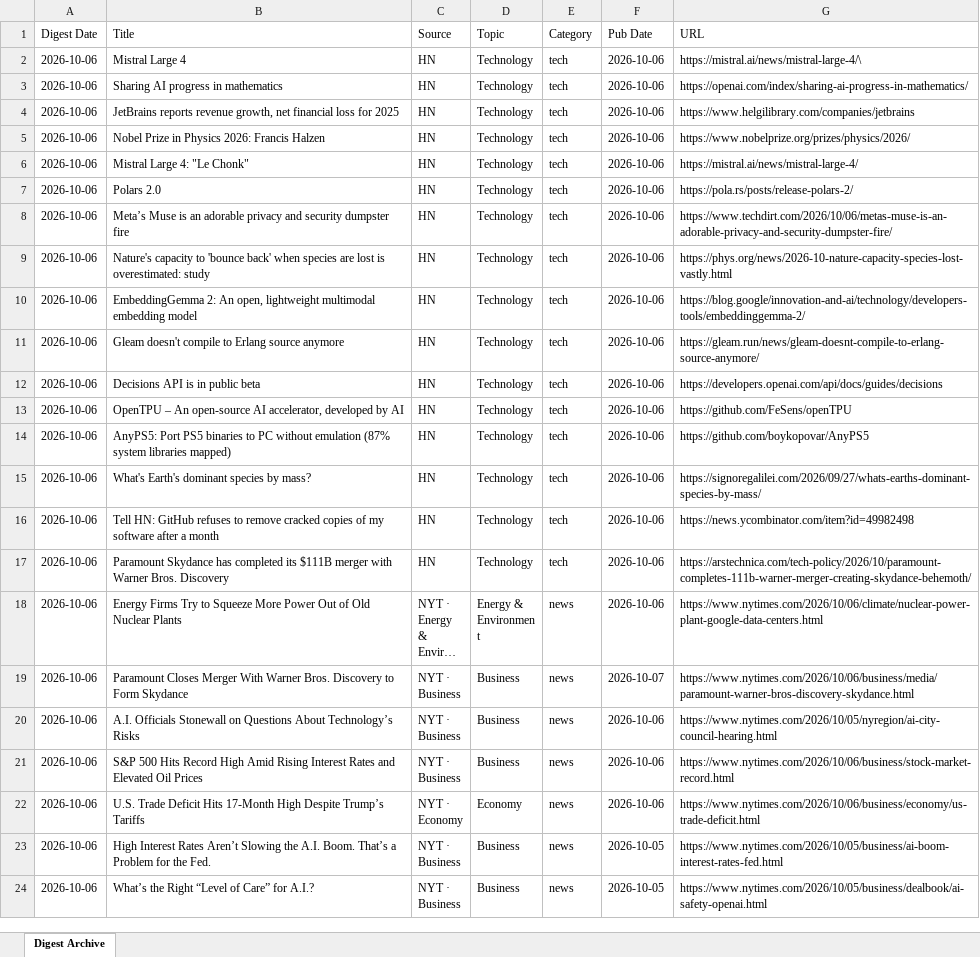
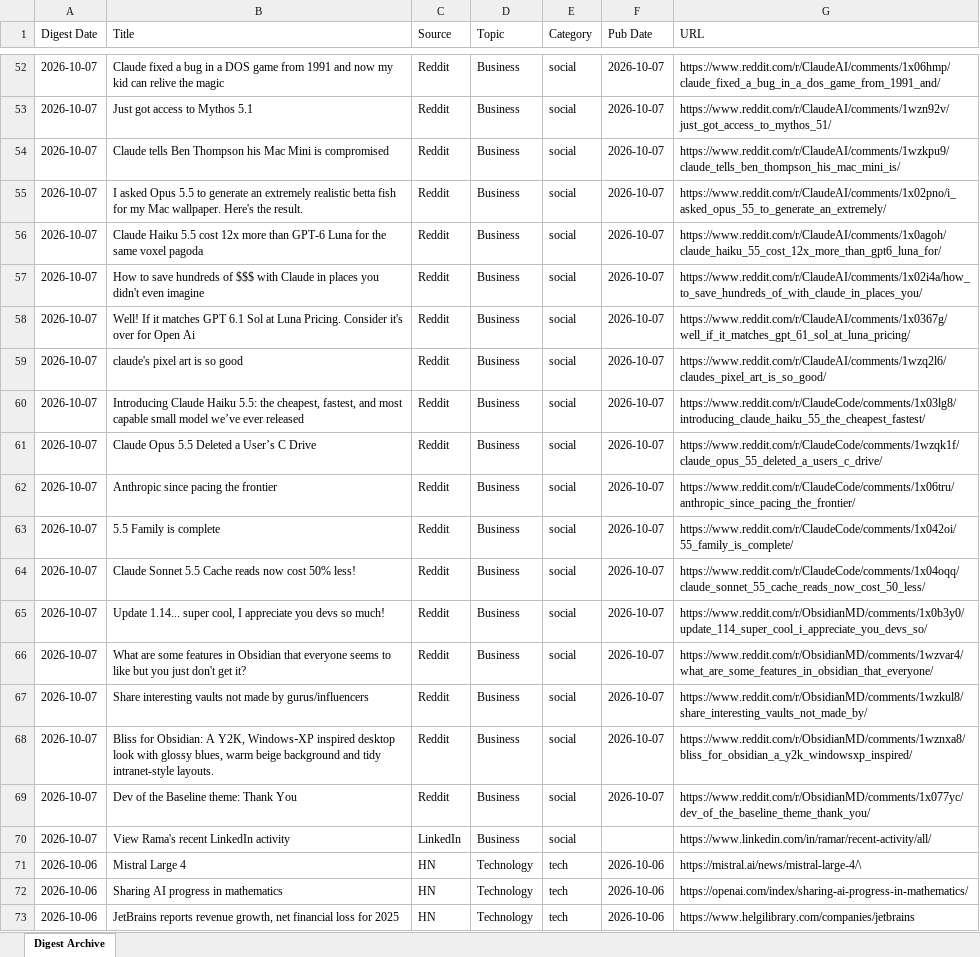
Before and after one commit to hankang156-eng/daily-digest, an Excel workbook: data/digest_archives/dd_archive.xlsx, sheet Digest Archive, drawn as a sheet; only a part is shown, gaps mark what is left out; the shorter side is filled out with more unchanged rows; long unchanged cells end in …; values as stored, in another font and other column widths than the file's, no borders; the diff covers the shown part only; the diff names each change by its address in the sheet, - before the commit and + after, or states it on an @@ line.

Commit message:
digest: 2026-10-07

```diff
--- a/data/digest_archives/dd_archive.xlsx (sheet Digest Archive)
+++ b/data/digest_archives/dd_archive.xlsx (sheet Digest Archive)
+row 52: 2026-10-07 | Claude fixed a bug in a DOS game from 1991 and now my kid can relive the magic | Reddit | Business | social | 2026-10-07 | https://www.reddit.com/r/ClaudeAI/comments/1x06hmp/claude_fixed_a_bug_in_a_dos_game_from_1991_and/
+row 53: 2026-10-07 | Just got access to Mythos 5.1 | Reddit | Business | social | 2026-10-07 | https://www.reddit.com/r/ClaudeAI/comments/1wzn92v/just_got_access_to_mythos_51/
+row 54: 2026-10-07 | Claude tells Ben Thompson his Mac Mini is compromised | Reddit | Business | social | 2026-10-07 | https://www.reddit.com/r/ClaudeAI/comments/1wzkpu9/claude_tells_ben_thompson_his_mac_mini_is/
+row 55: 2026-10-07 | I asked Opus 5.5 to generate an extremely realistic betta fish for my Mac wallpaper. Here's the result. | Reddit | Business | social | 2026-10-07 | https://www.reddit.com/r/ClaudeAI/comments/1x02pno/i_asked_opus_55_to_generate_an_extremely/
+row 56: 2026-10-07 | Claude Haiku 5.5 cost 12x more than GPT-6 Luna for the same voxel pagoda | Reddit | Business | social | 2026-10-07 | https://www.reddit.com/r/ClaudeAI/comments/1x0agoh/claude_haiku_55_cost_12x_more_than_gpt6_luna_for/
+row 57: 2026-10-07 | How to save hundreds of $$$ with Claude in places you didn't even imagine | Reddit | Business | social | 2026-10-07 | https://www.reddit.com/r/ClaudeAI/comments/1x02i4a/how_to_save_hundreds_of_with_claude_in_places_you/
+row 58: 2026-10-07 | Well! If it matches GPT 6.1 Sol at Luna Pricing. Consider it's over for Open Ai | Reddit | Business | social | 2026-10-07 | https://www.reddit.com/r/ClaudeAI/comments/1x0367g/well_if_it_matches_gpt_61_sol_at_luna_pricing/
+row 59: 2026-10-07 | claude's pixel art is so good | Reddit | Business | social | 2026-10-07 | https://www.reddit.com/r/ClaudeAI/comments/1wzq2l6/claudes_pixel_art_is_so_good/
+row 60: 2026-10-07 | Introducing Claude Haiku 5.5: the cheapest, fastest, and most capable small model we’ve ever released | Reddit | Business | social | 2026-10-07 | https://www.reddit.com/r/ClaudeCode/comments/1x03lg8/introducing_claude_haiku_55_the_cheapest_fastest/
+row 61: 2026-10-07 | Claude Opus 5.5 Deleted a User’s C Drive | Reddit | Business | social | 2026-10-07 | https://www.reddit.com/r/ClaudeCode/comments/1wzqk1f/claude_opus_55_deleted_a_users_c_drive/
+row 62: 2026-10-07 | Anthropic since pacing the frontier | Reddit | Business | social | 2026-10-07 | https://www.reddit.com/r/ClaudeCode/comments/1x06tru/anthropic_since_pacing_the_frontier/
+row 63: 2026-10-07 | 5.5 Family is complete | Reddit | Business | social | 2026-10-07 | https://www.reddit.com/r/ClaudeCode/comments/1x042oi/55_family_is_complete/
+row 64: 2026-10-07 | Claude Sonnet 5.5 Cache reads now cost 50% less! | Reddit | Business | social | 2026-10-07 | https://www.reddit.com/r/ClaudeCode/comments/1x04oqq/claude_sonnet_55_cache_reads_now_cost_50_less/
+row 65: 2026-10-07 | Update 1.14... super cool, I appreciate you devs so much! | Reddit | Business | social | 2026-10-07 | https://www.reddit.com/r/ObsidianMD/comments/1x0b3y0/update_114_super_cool_i_appreciate_you_devs_so/
+row 66: 2026-10-07 | What are some features in Obsidian that everyone seems to like but you just don't get it? | Reddit | Business | social | 2026-10-07 | https://www.reddit.com/r/ObsidianMD/comments/1wzvar4/what_are_some_features_in_obsidian_that_everyone/
+row 67: 2026-10-07 | Share interesting vaults not made by gurus/influencers | Reddit | Business | social | 2026-10-07 | https://www.reddit.com/r/ObsidianMD/comments/1wzkul8/share_interesting_vaults_not_made_by/
+row 68: 2026-10-07 | Bliss for Obsidian: A Y2K, Windows‑XP inspired desktop look with glossy blues, warm beige background and tidy intranet-style layouts. | Reddit | Business | social | 2026-10-07 | https://www.reddit.com/r/ObsidianMD/comments/1wznxa8/bliss_for_obsidian_a_y2k_windowsxp_inspired/
+row 69: 2026-10-07 | Dev of the Baseline theme: Thank You | Reddit | Business | social | 2026-10-07 | https://www.reddit.com/r/ObsidianMD/comments/1x077yc/dev_of_the_baseline_theme_thank_you/
+row 70: 2026-10-07 | View Rama's recent LinkedIn activity | LinkedIn | Business | social |  | https://www.linkedin.com/in/ramar/recent-activity/all/
```
Also changed, not shown: 50 added rows elsewhere in this sheet, data/hn/hn_archive.xlsx, 9 other files.
